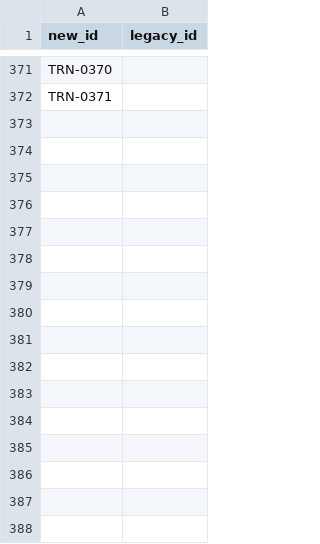
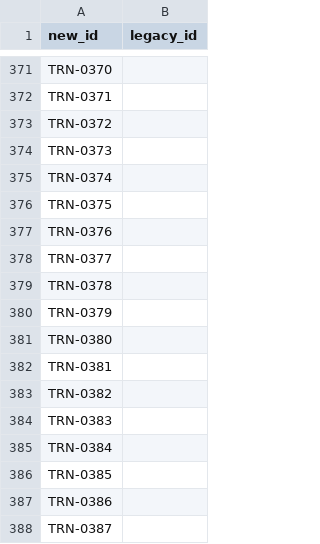
Before and after one commit to RinshannKaihou/training_error_review, a TSV file: catalog/id_registry.tsv, drawn as a sheet; only a part is shown, gaps mark what is left out; the diff names each change by its address in the sheet, - before the commit and + after, or states it on an @@ line.

```diff
--- a/catalog/id_registry.tsv
+++ b/catalog/id_registry.tsv
+row 373: TRN-0372
+row 374: TRN-0373
+row 375: TRN-0374
+row 376: TRN-0375
+row 377: TRN-0376
+row 378: TRN-0377
+row 379: TRN-0378
+row 380: TRN-0379
+row 381: TRN-0380
+row 382: TRN-0381
+row 383: TRN-0382
+row 384: TRN-0383
+row 385: TRN-0384
+row 386: TRN-0385
+row 387: TRN-0386
+row 388: TRN-0387
```
Also changed, not shown: 20 other files.
